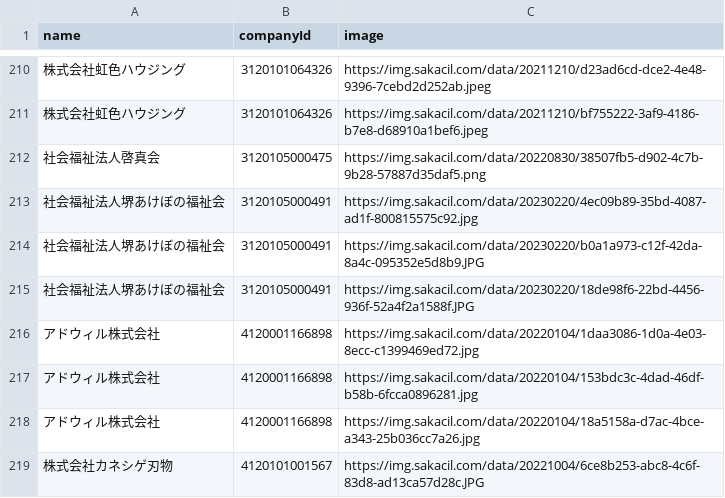
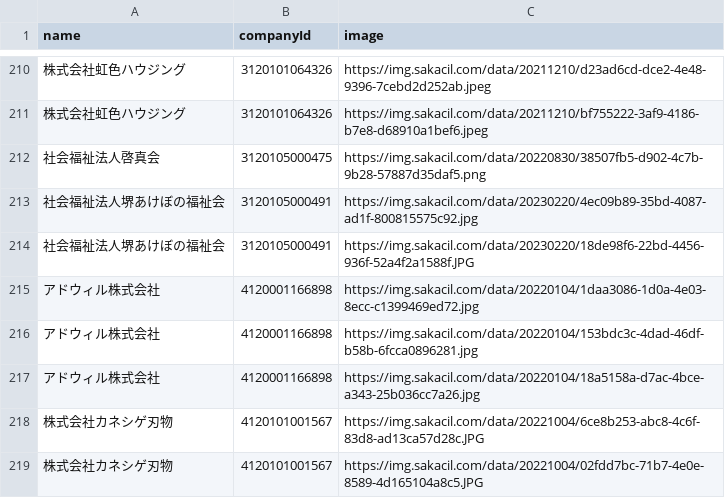
Before and after one commit to codeforosaka/sakai-biz-opendata, a CSV file: data/company_images.csv, drawn as a sheet; only a part is shown, gaps mark what is left out; the shorter side is filled out with more unchanged rows.

Commit message:
update data

```diff
--- a/data/company_images.csv
+++ b/data/company_images.csv
@@ -213,3 +213,2 @@
 社会福祉法人堺あけぼの福祉会,3120105000491,https://img.sakacil.com/data/20230220/4ec09b89-35bd-4087-ad1f-800815575c92.jpg
-社会福祉法人堺あけぼの福祉会,3120105000491,https://img.sakacil.com/data/20230220/b0a1a973-c12f-42da-8a4c-095352e5d8b9.JPG
 社会福祉法人堺あけぼの福祉会,3120105000491,https://img.sakacil.com/data/20230220/18de98f6-22bd-4456-936f-52a4f2a1588f.JPG
```
Also changed, not shown: 6 other files.
